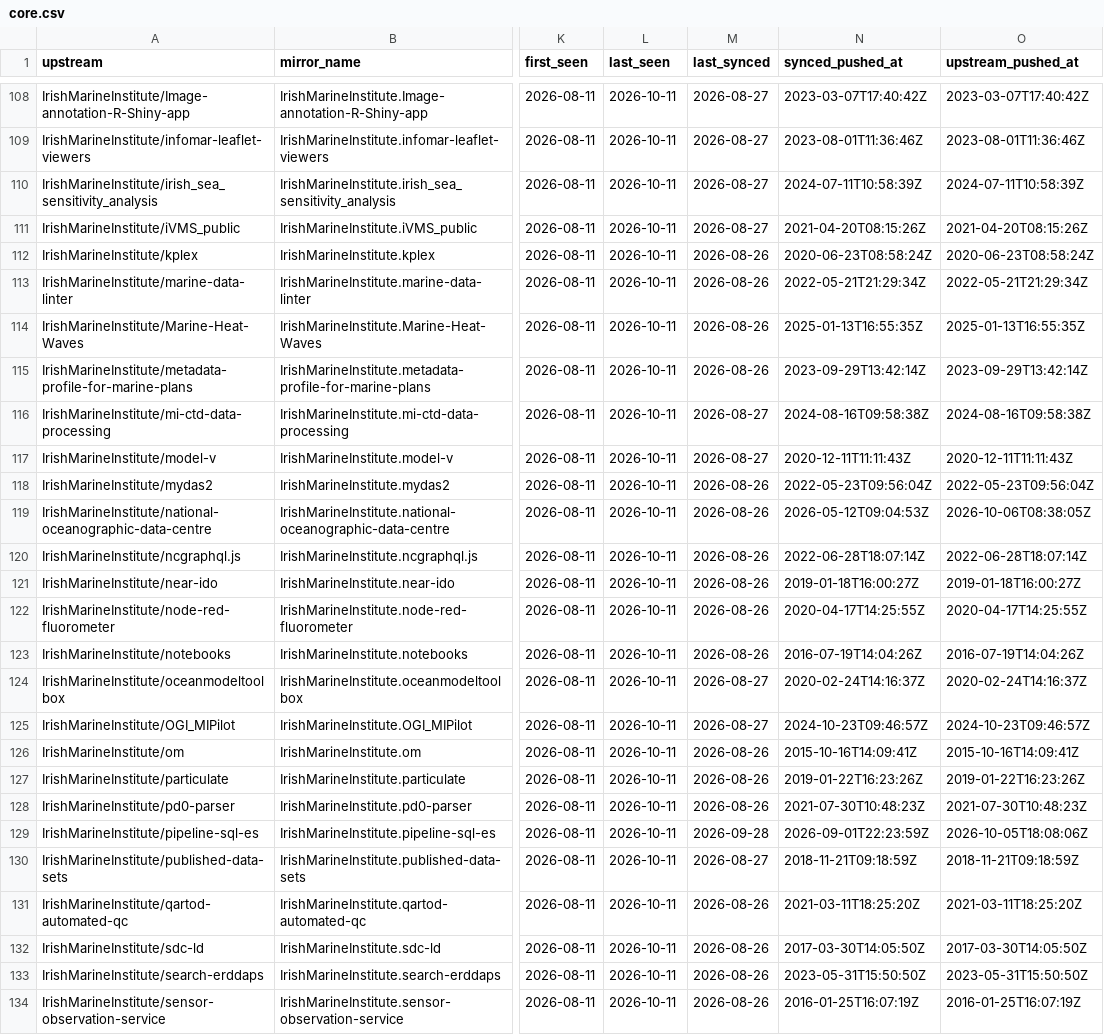
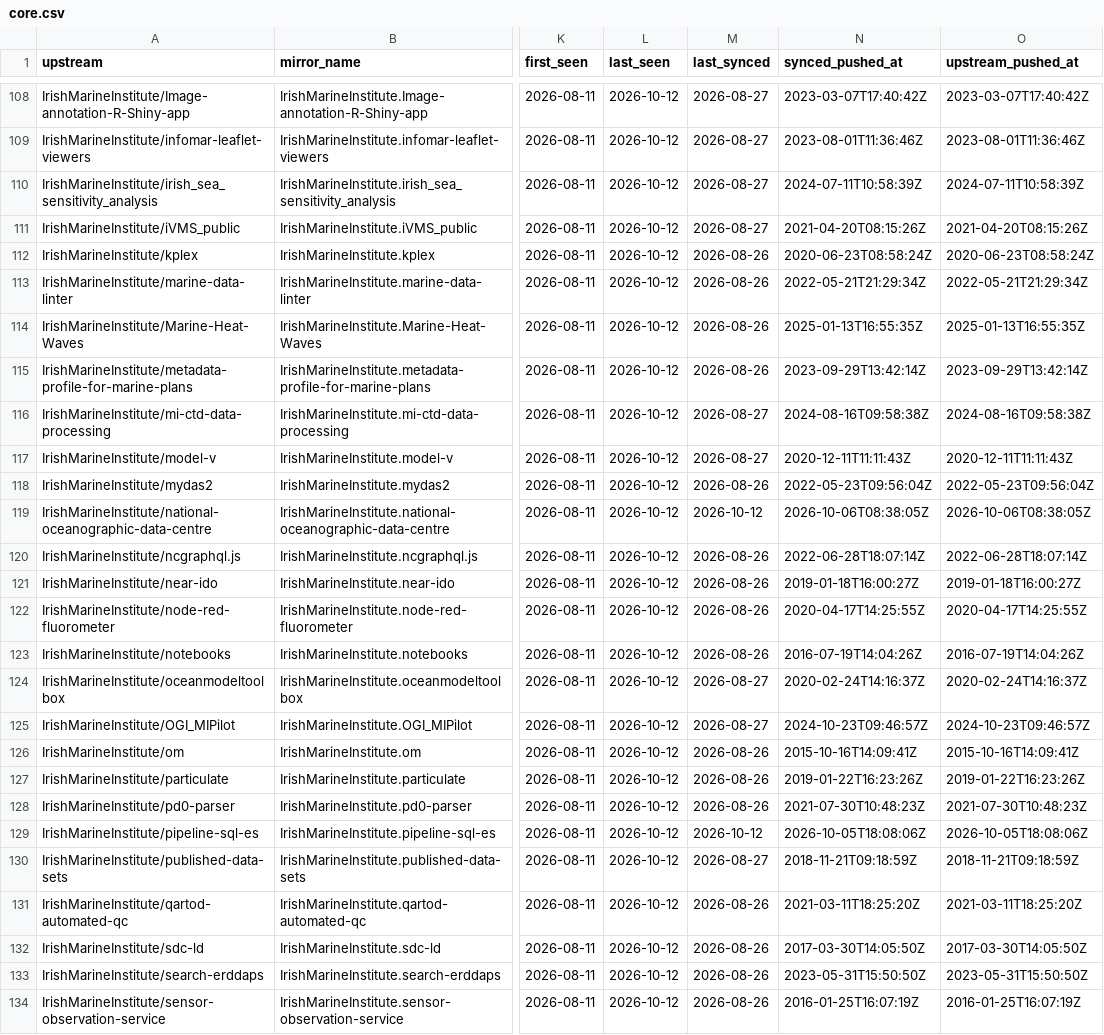
Before and after one commit to ie-gov-mirror/tooling, a CSV file: manifest/core.csv, drawn as a sheet; only a part is shown, gaps mark what is left out; the diff covers the shown part only; the diff names each change by its address in the sheet, - before the commit and + after, or states it on an @@ line.

```diff
--- a/manifest/core.csv
+++ b/manifest/core.csv
-L108:L134 (last_seen): 2026-10-11
+L108:L134 (last_seen): 2026-10-12
-M119 (last_synced): 2026-08-26
+M119 (last_synced): 2026-10-12
-N119 (synced_pushed_at): 2026-05-12T09:04:53Z
+N119 (synced_pushed_at): 2026-10-06T08:38:05Z
-M129 (last_synced): 2026-09-28
+M129 (last_synced): 2026-10-12
-N129 (synced_pushed_at): 2026-09-01T22:23:59Z
+N129 (synced_pushed_at): 2026-10-05T18:08:06Z
```
Also changed, not shown: 77 edited cells elsewhere in this file.
